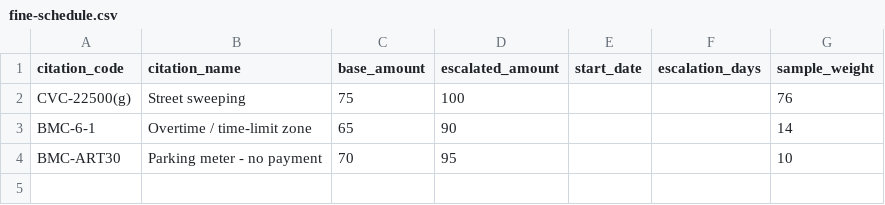
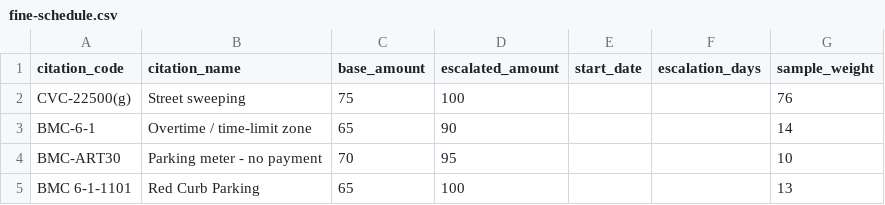
Before and after one commit to sherburnec/TicketTicker, a CSV file: data/burbank/fine-schedule.csv, drawn as a sheet.

```diff
--- a/data/burbank/fine-schedule.csv
+++ b/data/burbank/fine-schedule.csv
@@ -4 +4,2 @@ BMC-6-1,Overtime / time-limit zone,65,90,,,14
 BMC-ART30,Parking meter - no payment,70,95,,,10
+BMC 6-1-1101, Red Curb Parking, 65, 100,,,13
```
Also changed, not shown: 26 other files.
